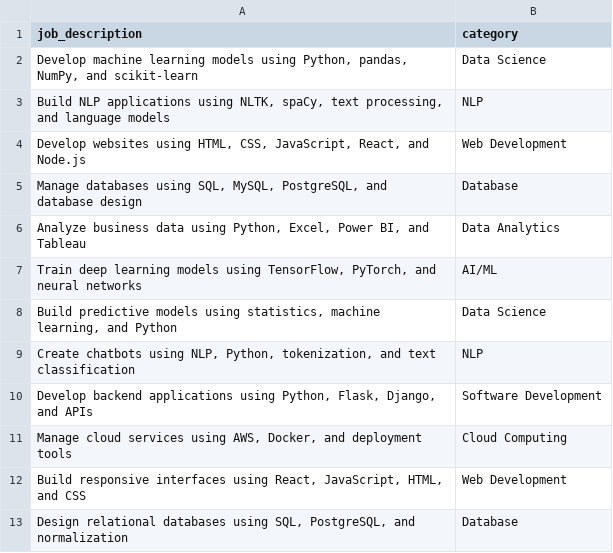
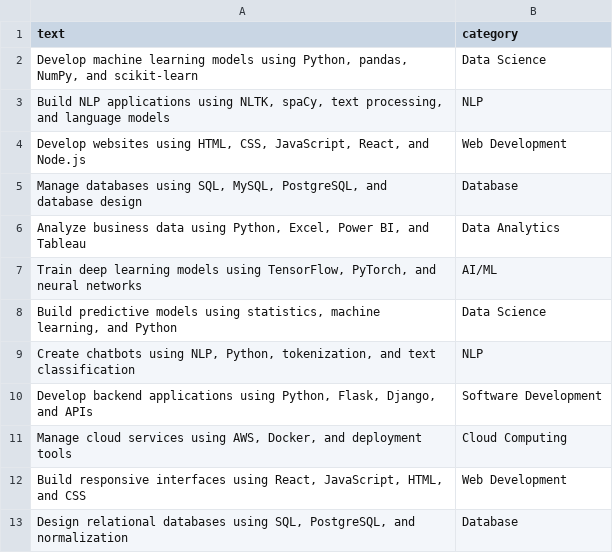
Before and after one commit to yoshitaa12/Job_Resume_match, a CSV file: data/job_dataset.csv, drawn as a sheet.

Commit message:
Update job_dataset.csv

```diff
--- a/data/job_dataset.csv
+++ b/data/job_dataset.csv
@@ -1,2 +1,2 @@
-job_description,category
+text,category
 "Develop machine learning models using Python, pandas, NumPy, and scikit-learn","Data Science"
```
